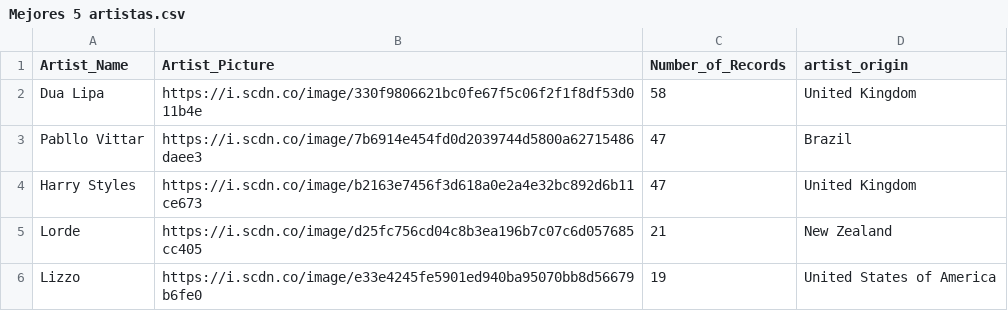
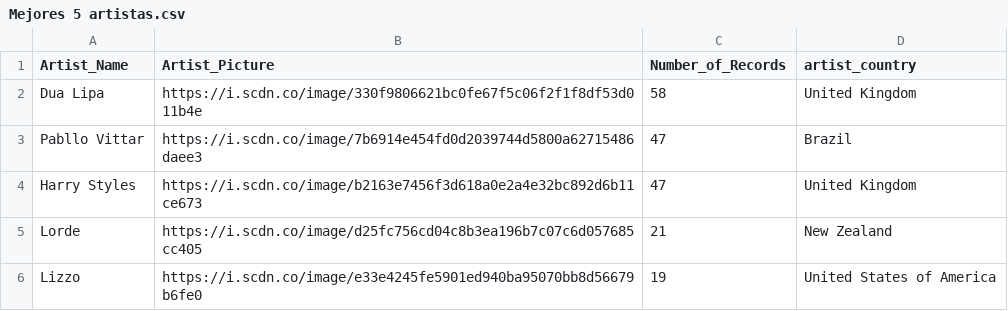
Before and after one commit to luisjosemirandag/Spotift-Luis-Info, a CSV file: Spotify project/Mejores 5 artistas.csv, drawn as a sheet.

Commit message:
Update Mejores 5 artistas.csv

```diff
--- a/Spotify project/Mejores 5 artistas.csv
+++ b/Spotify project/Mejores 5 artistas.csv
@@ -1,2 +1,2 @@
-Artist_Name,Artist_Picture,Number_of_Records,artist_origin
+Artist_Name,Artist_Picture,Number_of_Records,artist_country
 Dua Lipa,https://i.scdn.co/image/330f9806621bc0fe67f5c06f2f1f8df53d011b4e,58,United Kingdom
```
